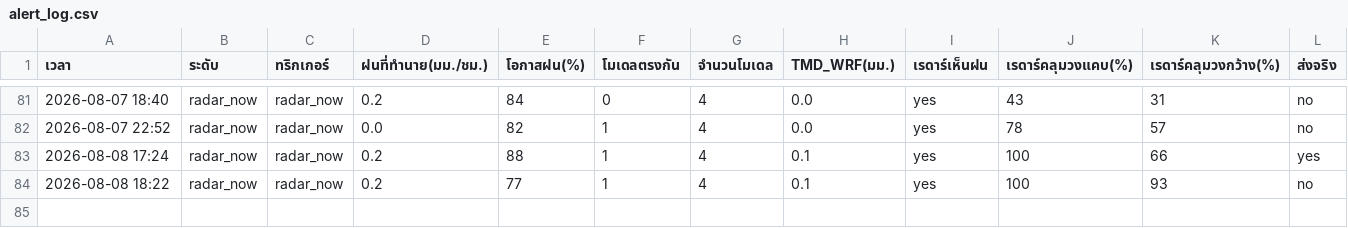
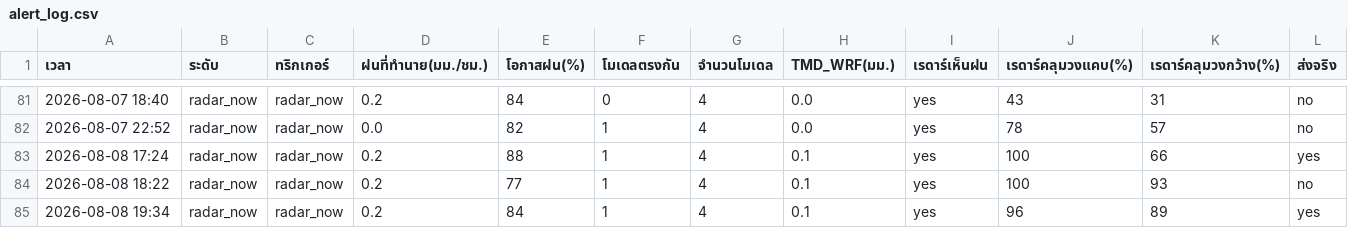
Before and after one commit to supramitj-sys/rain-alert, a CSV file: alert_log.csv, drawn as a sheet; only a part is shown, gaps mark what is left out; rows hold the shown columns only; the diff names each change by its address in the sheet, - before the commit and + after, or states it on an @@ line.

```diff
--- a/alert_log.csv
+++ b/alert_log.csv
+row 85: 2026-08-08 19:34 | radar_now | radar_now | 0.2 | 84 | 1 | 4 | 0.1 | yes | 96 | 89 | yes
```
Also changed, not shown: radar_watch.csv.
